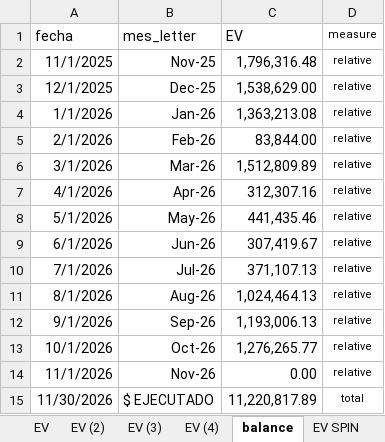
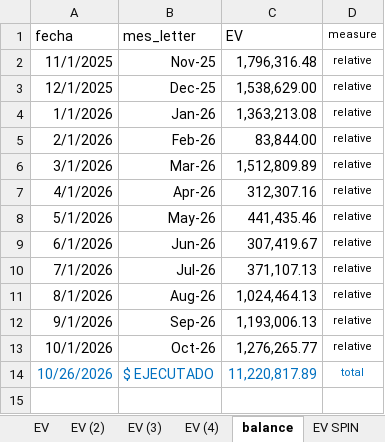
Before and after one commit to crooss/Dash_DGJ, an Excel workbook: data/Reporte de Actividades Diarias CPI.xlsx, sheet balance, drawn as a sheet; values as stored, in another font and other column widths than the file's, no borders; removed rows and columns are numbered as before the commit, all else as after; the diff names each change by its address in the sheet, - before the commit and + after, or states it on an @@ line.

Commit message:
Actualizar archivo de reporte de actividades diarias y ajustar visualización del gráfico de avance

```diff
--- a/data/Reporte de Actividades Diarias CPI.xlsx (sheet balance)
+++ b/data/Reporte de Actividades Diarias CPI.xlsx (sheet balance)
-row 14: 11/1/2026 | Nov-26 | 0.00 | relative
-A14 (fecha): 11/30/2026
+A14 (fecha): 10/26/2026
-A14:D14 text colour: black
+A14:D14 text colour: #0070C0
```
Also changed, not shown: sheet diario, charts or pictures, 1 other file.
